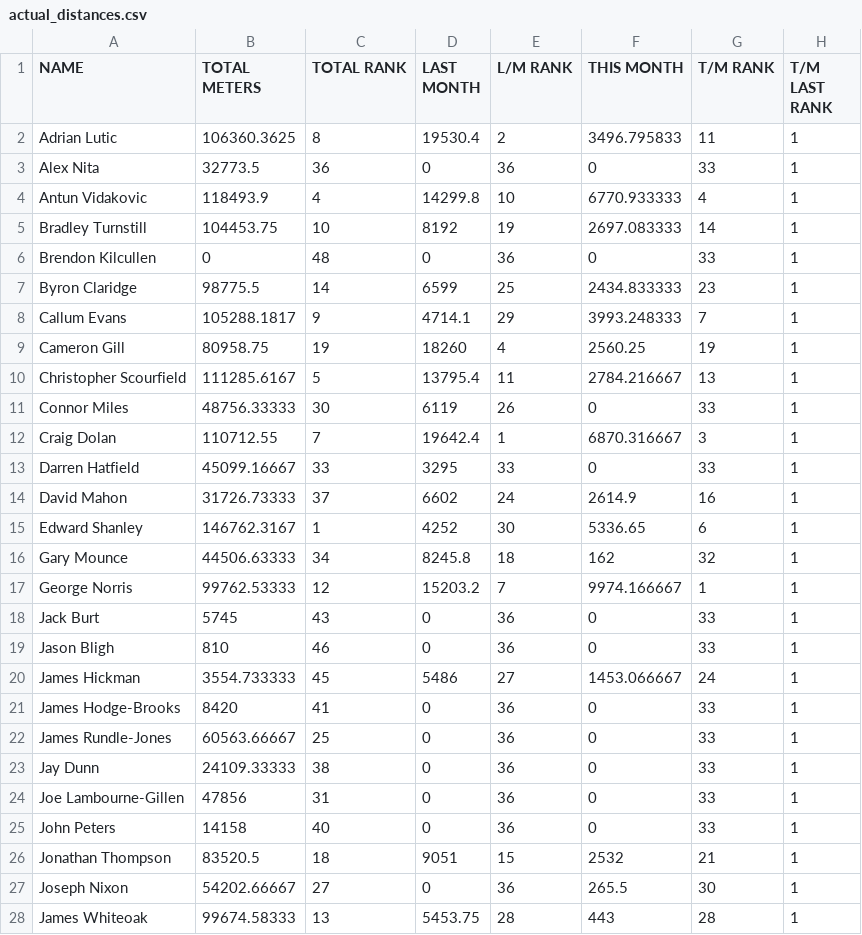
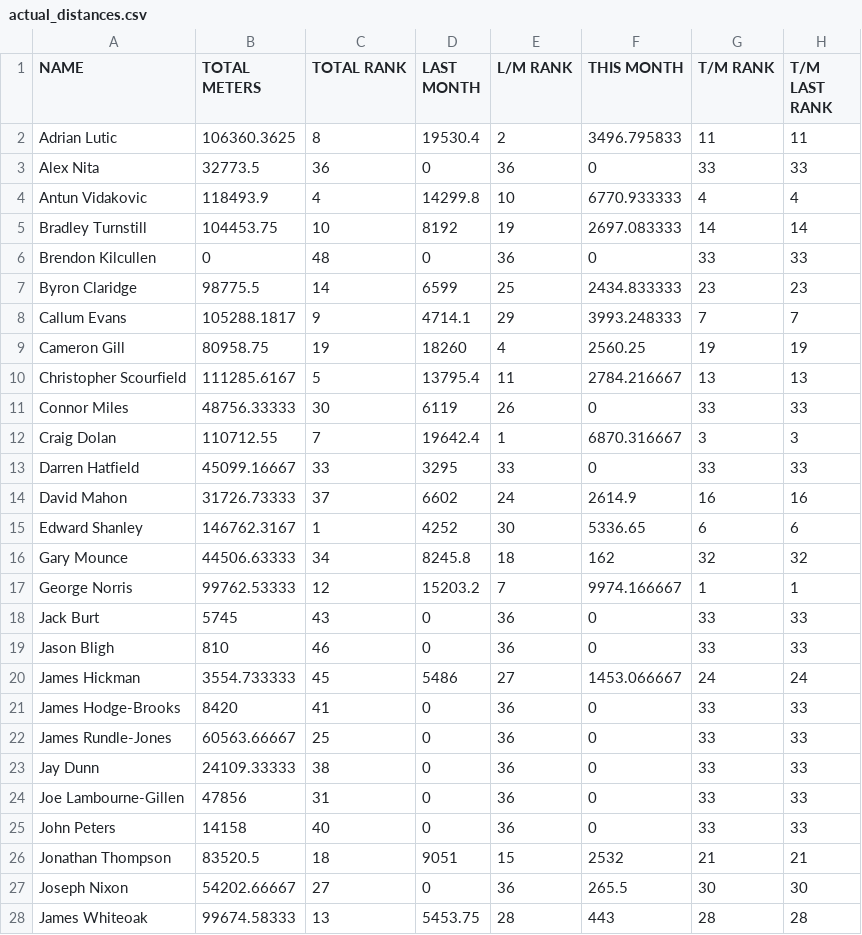
Before and after one commit to HeWearsSpandex/apps, a CSV file: bonus-metres/data/actual_distances.csv, drawn as a sheet; only a part is shown; the diff covers the shown part only.

Commit message:
Update distances via VBA

```diff
--- a/bonus-metres/data/actual_distances.csv
+++ b/bonus-metres/data/actual_distances.csv
@@ -1,28 +1,28 @@
 NAME,TOTAL METERS,TOTAL RANK,LAST MONTH,L/M RANK,THIS MONTH,T/M RANK,T/M LAST RANK
-Adrian Lutic,106360.3625,8,19530.4,2,3496.795833,11,1
-Alex Nita,32773.5,36,0,36,0,33,1
-Antun Vidakovic,118493.9,4,14299.8,10,6770.933333,4,1
-Bradley Turnstill,104453.75,10,8192,19,2697.083333,14,1
-Brendon Kilcullen,0,48,0,36,0,33,1
-Byron Claridge,98775.5,14,6599,25,2434.833333,23,1
-Callum Evans,105288.1817,9,4714.1,29,3993.248333,7,1
-Cameron Gill,80958.75,19,18260,4,2560.25,19,1
-Christopher Scourfield,111285.6167,5,13795.4,11,2784.216667,13,1
-Connor Miles,48756.33333,30,6119,26,0,33,1
-Craig Dolan,110712.55,7,19642.4,1,6870.316667,3,1
-Darren Hatfield,45099.16667,33,3295,33,0,33,1
-David Mahon,31726.73333,37,6602,24,2614.9,16,1
-Edward Shanley,146762.3167,1,4252,30,5336.65,6,1
-Gary Mounce,44506.63333,34,8245.8,18,162,32,1
+Adrian Lutic,106360.3625,8,19530.4,2,3496.795833,11,11
+Alex Nita,32773.5,36,0,36,0,33,33
+Antun Vidakovic,118493.9,4,14299.8,10,6770.933333,4,4
+Bradley Turnstill,104453.75,10,8192,19,2697.083333,14,14
+Brendon Kilcullen,0,48,0,36,0,33,33
+Byron Claridge,98775.5,14,6599,25,2434.833333,23,23
+Callum Evans,105288.1817,9,4714.1,29,3993.248333,7,7
+Cameron Gill,80958.75,19,18260,4,2560.25,19,19
+Christopher Scourfield,111285.6167,5,13795.4,11,2784.216667,13,13
+Connor Miles,48756.33333,30,6119,26,0,33,33
+Craig Dolan,110712.55,7,19642.4,1,6870.316667,3,3
+Darren Hatfield,45099.16667,33,3295,33,0,33,33
+David Mahon,31726.73333,37,6602,24,2614.9,16,16
+Edward Shanley,146762.3167,1,4252,30,5336.65,6,6
+Gary Mounce,44506.63333,34,8245.8,18,162,32,32
 George Norris,99762.53333,12,15203.2,7,9974.166667,1,1
-Jack Burt,5745,43,0,36,0,33,1
-Jason Bligh,810,46,0,36,0,33,1
-James Hickman,3554.733333,45,5486,27,1453.066667,24,1
-James Hodge-Brooks,8420,41,0,36,0,33,1
-James Rundle-Jones,60563.66667,25,0,36,0,33,1
-Jay Dunn,24109.33333,38,0,36,0,33,1
-Joe Lambourne-Gillen,47856,31,0,36,0,33,1
-John Peters,14158,40,0,36,0,33,1
-Jonathan Thompson,83520.5,18,9051,15,2532,21,1
-Joseph Nixon,54202.66667,27,0,36,265.5,30,1
-James Whiteoak,99674.58333,13,5453.75,28,443,28,1
+Jack Burt,5745,43,0,36,0,33,33
+Jason Bligh,810,46,0,36,0,33,33
+James Hickman,3554.733333,45,5486,27,1453.066667,24,24
+James Hodge-Brooks,8420,41,0,36,0,33,33
+James Rundle-Jones,60563.66667,25,0,36,0,33,33
+Jay Dunn,24109.33333,38,0,36,0,33,33
+Joe Lambourne-Gillen,47856,31,0,36,0,33,33
+John Peters,14158,40,0,36,0,33,33
+Jonathan Thompson,83520.5,18,9051,15,2532,21,21
+Joseph Nixon,54202.66667,27,0,36,265.5,30,30
+James Whiteoak,99674.58333,13,5453.75,28,443,28,28
```
Also changed, not shown: 23 edited cells elsewhere in this file.
